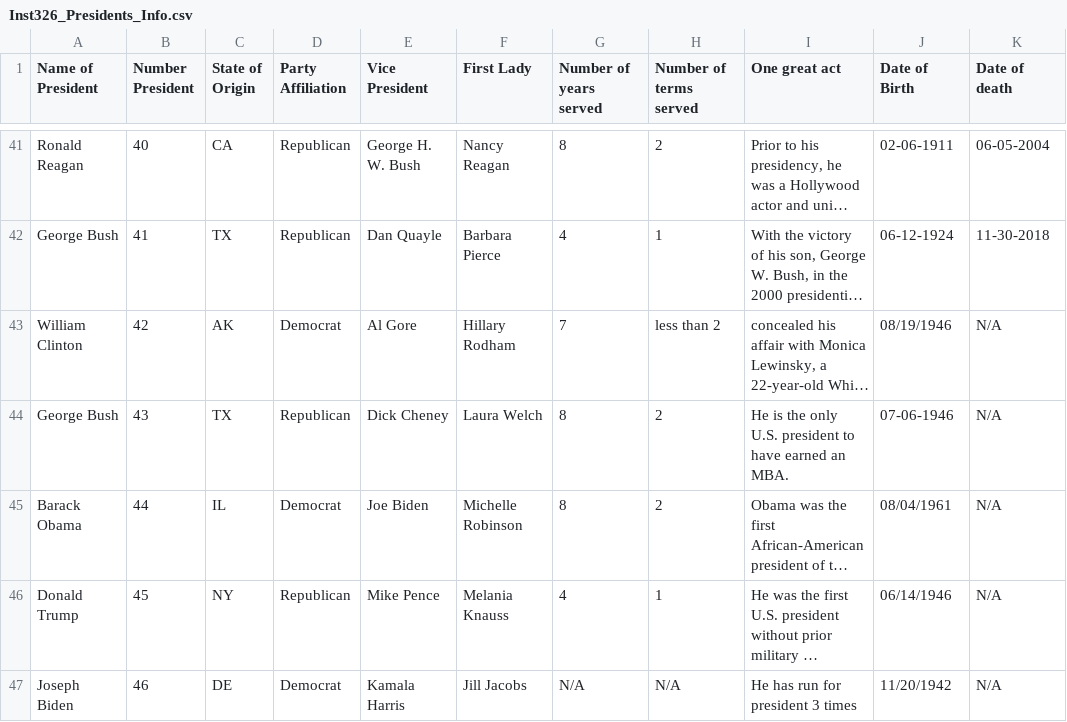
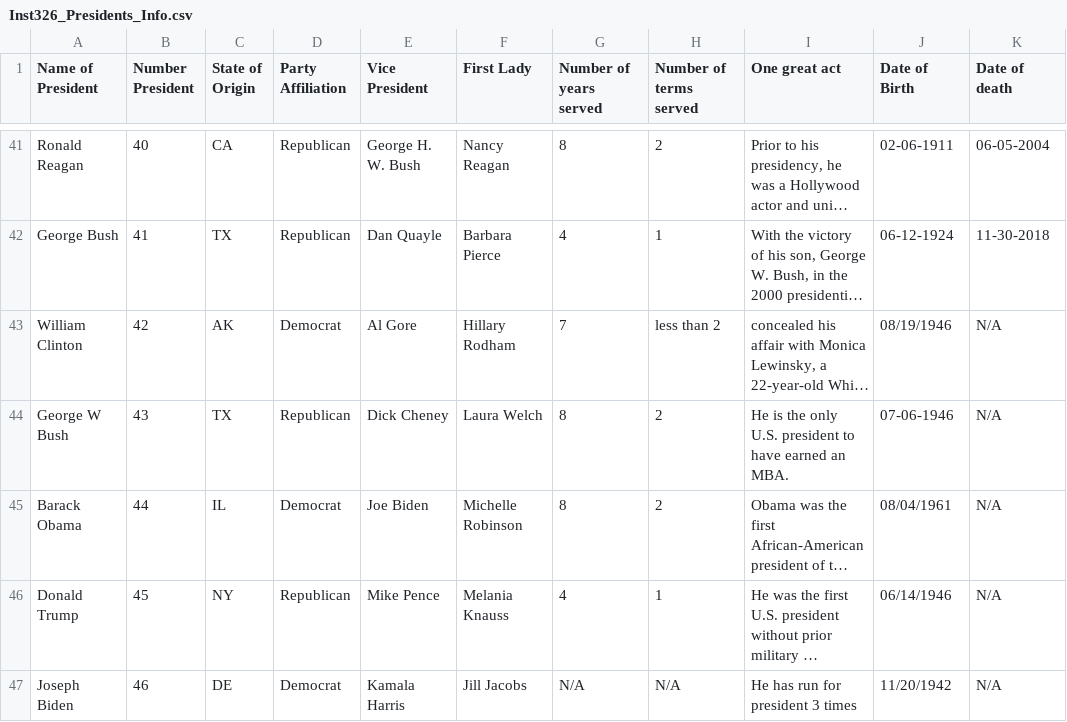
Before and after one commit to loranikasharma/INST326, a CSV file: Inst326_Presidents_Info.csv, drawn as a sheet; only a part is shown, gaps mark what is left out; long unchanged cells end in …; the diff names each change by its address in the sheet, - before the commit and + after, or states it on an @@ line.

Commit message:
Fixed spelling mistakes

```diff
--- a/Inst326_Presidents_Info.csv
+++ b/Inst326_Presidents_Info.csv
-A44 (Name of President): George Bush
+A44 (Name of President): George W Bush
```
